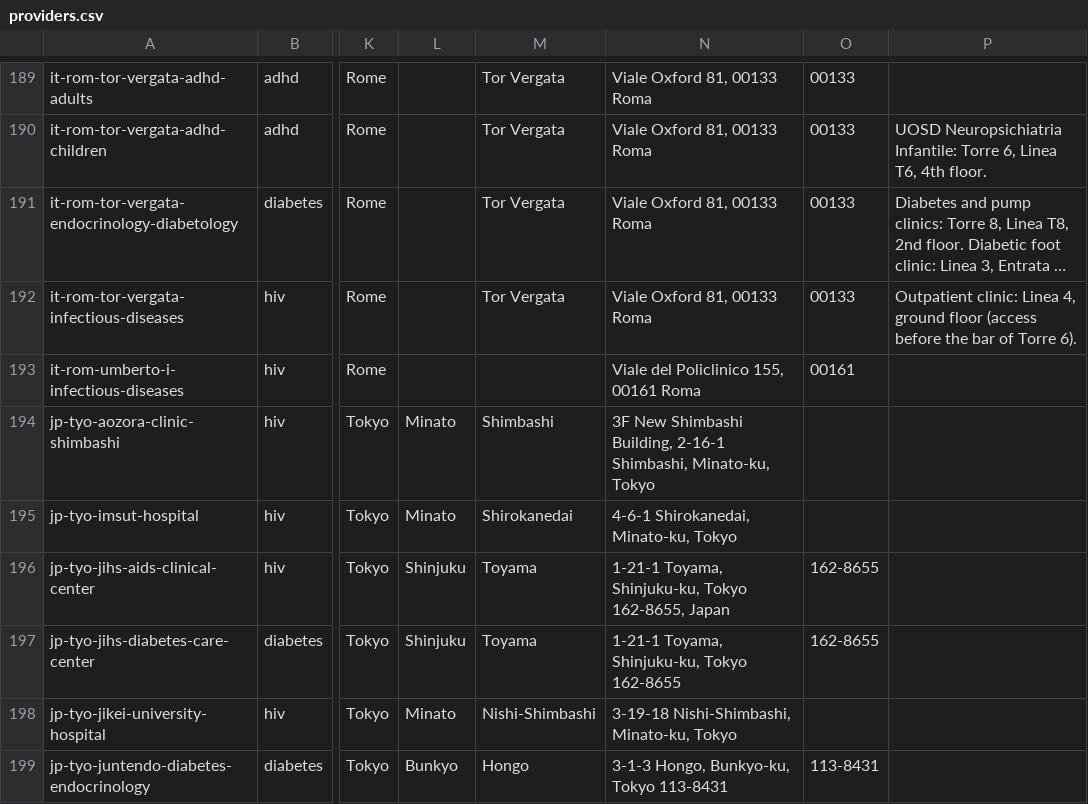
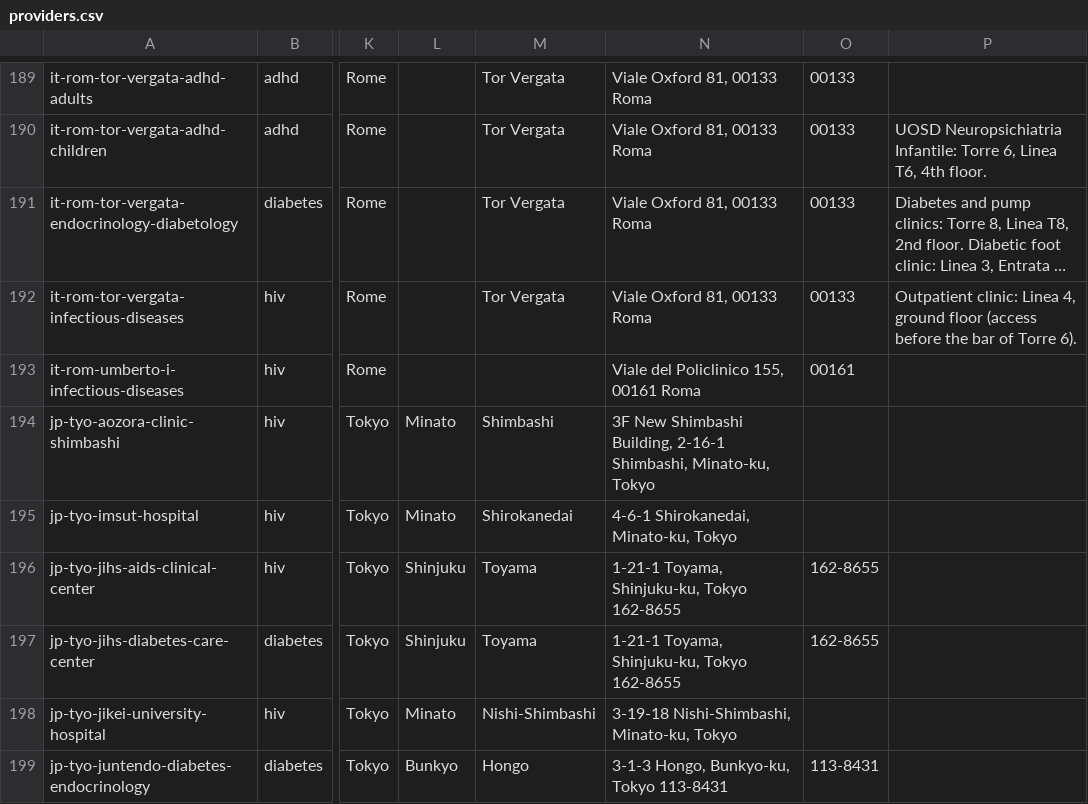
Before and after one commit to nr1webdevelopment/pocket-formulary, a CSV file: dist/v1/providers.csv, drawn as a sheet; only a part is shown, gaps mark what is left out; long unchanged cells end in …; the diff names each change by its address in the sheet, - before the commit and + after, or states it on an @@ line.

```diff
--- a/dist/v1/providers.csv
+++ b/dist/v1/providers.csv
-N196: …Shinjuku-ku, Tokyo 162-8655, Japan
+N196: …Shinjuku-ku, Tokyo 162-8655
```
Also changed, not shown: 3 other files.
